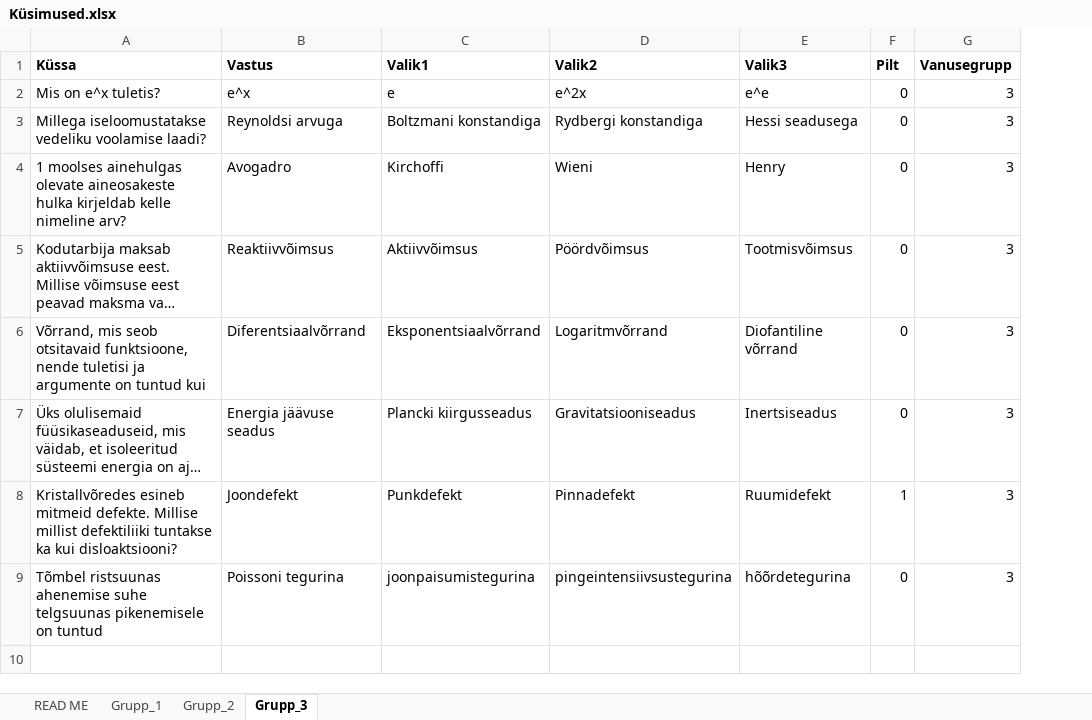
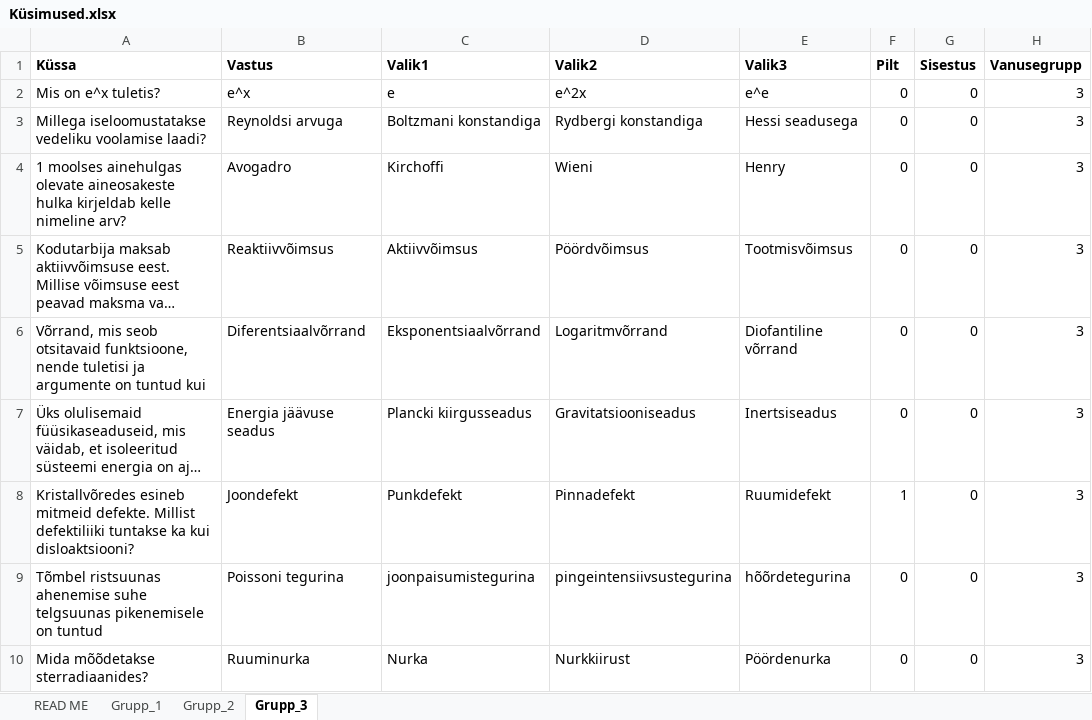
Before and after one commit to Isometimescode1/vendingprojekt, an Excel workbook: Küsimused.xlsx, sheet Grupp_3, drawn as a sheet; long unchanged cells end in …; values as stored, in another font and other column widths than the file's, no borders; the diff names each change by its address in the sheet, - before the commit and + after, or states it on an @@ line.

```diff
--- a/Küsimused.xlsx (sheet Grupp_3)
+++ b/Küsimused.xlsx (sheet Grupp_3)
+column G (Sisestus), rows 2-9: all 0
-A8 (Küssa): …mitmeid defekte. Millise millist defektiliiki tuntakse…
+A8 (Küssa): …mitmeid defekte. Millist defektiliiki tuntakse…
+row 10: Mida mõõdetakse sterradiaanides? | Ruuminurka | Nurka | Nurkkiirust | Pöördenurka | 0 | 0 | 3
```
Also changed, not shown: sheet Grupp_1, sheet Grupp_2, sheet READ ME, 2 other files.
